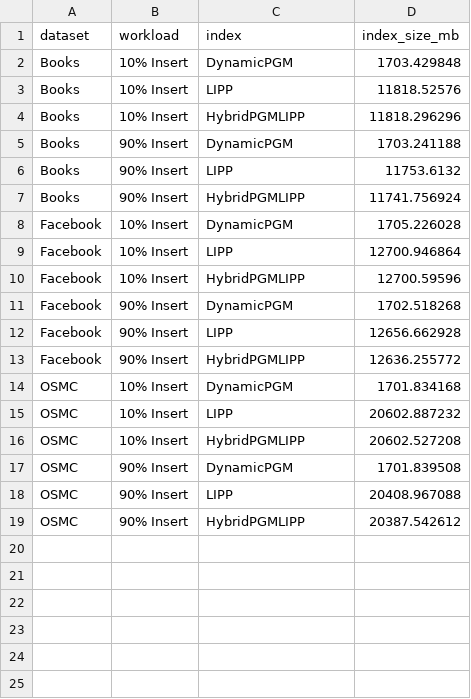
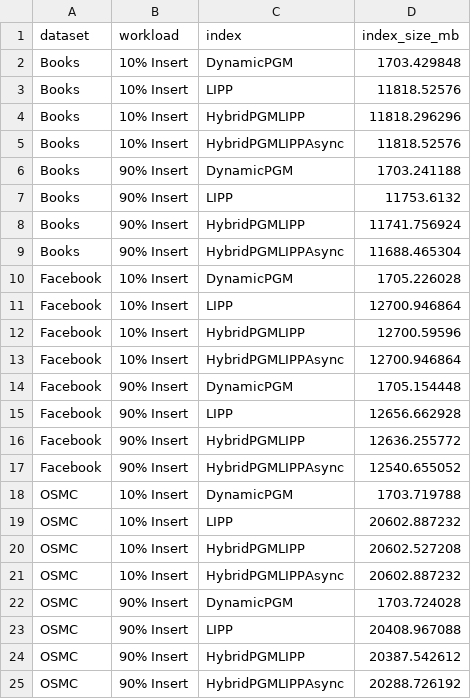
Before and after one commit to nexync/cos568_final, a CSV file: figures/index_size_summary.csv, drawn as a sheet.

```diff
--- a/figures/index_size_summary.csv
+++ b/figures/index_size_summary.csv
@@ -4,2 +4,3 @@ Books,10% Insert,LIPP,11818.52576
 Books,10% Insert,HybridPGMLIPP,11818.296296
+Books,10% Insert,HybridPGMLIPPAsync,11818.52576
 Books,90% Insert,DynamicPGM,1703.241188
@@ -7,2 +8,3 @@ Books,90% Insert,LIPP,11753.6132
 Books,90% Insert,HybridPGMLIPP,11741.756924
+Books,90% Insert,HybridPGMLIPPAsync,11688.465304
 Facebook,10% Insert,DynamicPGM,1705.226028
@@ -10,10 +12,14 @@ Facebook,10% Insert,LIPP,12700.946864
 Facebook,10% Insert,HybridPGMLIPP,12700.59596
-Facebook,90% Insert,DynamicPGM,1702.518268
+Facebook,10% Insert,HybridPGMLIPPAsync,12700.946864
+Facebook,90% Insert,DynamicPGM,1705.154448
 Facebook,90% Insert,LIPP,12656.662928
 Facebook,90% Insert,HybridPGMLIPP,12636.255772
-OSMC,10% Insert,DynamicPGM,1701.834168
+Facebook,90% Insert,HybridPGMLIPPAsync,12540.655052
+OSMC,10% Insert,DynamicPGM,1703.719788
 OSMC,10% Insert,LIPP,20602.887232
 OSMC,10% Insert,HybridPGMLIPP,20602.527208
-OSMC,90% Insert,DynamicPGM,1701.839508
+OSMC,10% Insert,HybridPGMLIPPAsync,20602.887232
+OSMC,90% Insert,DynamicPGM,1703.724028
 OSMC,90% Insert,LIPP,20408.967088
 OSMC,90% Insert,HybridPGMLIPP,20387.542612
+OSMC,90% Insert,HybridPGMLIPPAsync,20288.726192
```
Also changed, not shown: figures/throughput_summary.csv, 13 other files.
